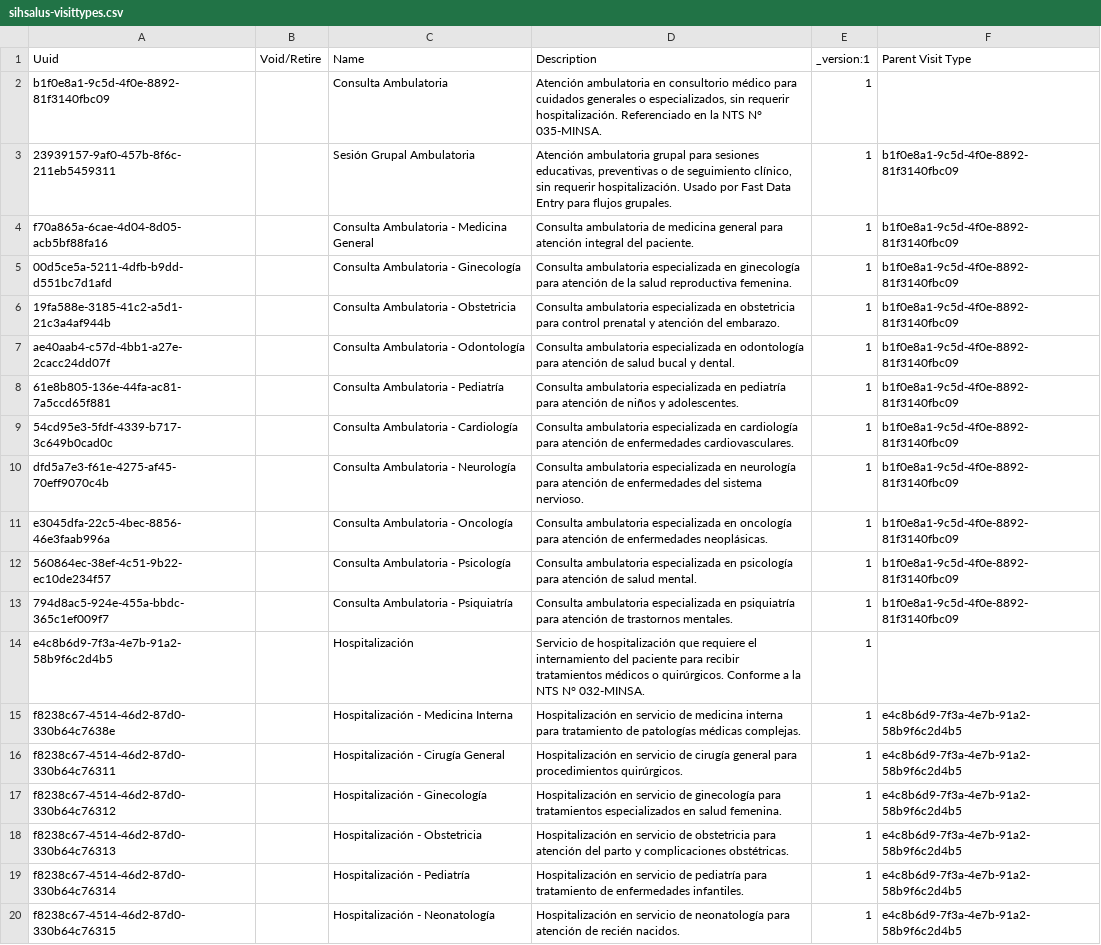
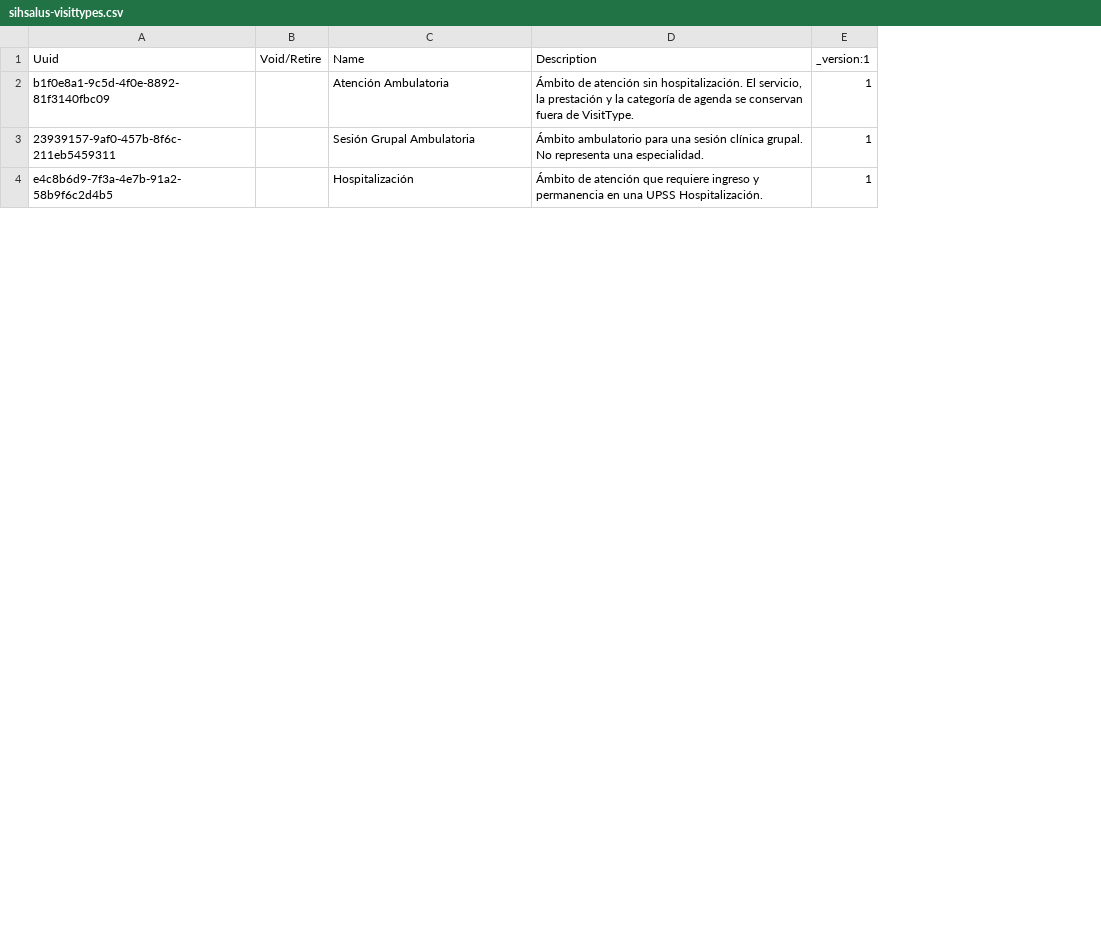
Before and after one commit to PROYECTO-SANTACLOTILDE/sihsalus-content-referenceapplication, a CSV file: configuration/backend_configuration/visittypes/sihsalus-visittypes.csv, drawn as a sheet; only a part is shown; removed rows and columns are numbered as before the commit, all else as after; the diff covers the shown part only; the diff names each change by its address in the sheet, - before the commit and + after, or states it on an @@ line.

```diff
--- a/configuration/backend_configuration/visittypes/sihsalus-visittypes.csv
+++ b/configuration/backend_configuration/visittypes/sihsalus-visittypes.csv
-column F (Parent Visit Type), row 3: b1f0e8a1-9c5d-4f0e-8892-81f3140fbc09
-C2 (Name): Consulta Ambulatoria
+C2 (Name): Atención Ambulatoria
-D2 (Description): Atención ambulatoria en consultorio médico para cuidados generales o especializados, sin requerir hospitalización. Referenciado en la NTS N° 035-MINSA.
+D2 (Description): Ámbito de atención sin hospitalización. El servicio, la prestación y la categoría de agenda se conservan fuera de VisitType.
-D3 (Description): Atención ambulatoria grupal para sesiones educativas, preventivas o de seguimiento clínico, sin requerir hospitalización. Usado por Fast Data Entry para flujos grupales.
+D3 (Description): Ámbito ambulatorio para una sesión clínica grupal. No representa una especialidad.
-row 4: f70a865a-6cae-4d04-8d05-acb5bf88fa16 |  | Consulta Ambulatoria - Medicina General | Consulta ambulatoria de medicina general para atención integral del paciente. | 1 | b1f0e8a1-9c5d-4f0e-8892-81f3140fbc09
-row 5: 00d5ce5a-5211-4dfb-b9dd-d551bc7d1afd |  | Consulta Ambulatoria - Ginecología | Consulta ambulatoria especializada en ginecología para atención de la salud reproductiva femenina. | 1 | b1f0e8a1-9c5d-4f0e-8892-81f3140fbc09
-row 6: 19fa588e-3185-41c2-a5d1-21c3a4af944b |  | Consulta Ambulatoria - Obstetricia | Consulta ambulatoria especializada en obstetricia para control prenatal y atención del embarazo. | 1 | b1f0e8a1-9c5d-4f0e-8892-81f3140fbc09
-row 7: ae40aab4-c57d-4bb1-a27e-2cacc24dd07f |  | Consulta Ambulatoria - Odontología | Consulta ambulatoria especializada en odontología para atención de salud bucal y dental. | 1 | b1f0e8a1-9c5d-4f0e-8892-81f3140fbc09
-row 8: 61e8b805-136e-44fa-ac81-7a5ccd65f881 |  | Consulta Ambulatoria - Pediatría | Consulta ambulatoria especializada en pediatría para atención de niños y adolescentes. | 1 | b1f0e8a1-9c5d-4f0e-8892-81f3140fbc09
-row 9: 54cd95e3-5fdf-4339-b717-3c649b0cad0c |  | Consulta Ambulatoria - Cardiología | Consulta ambulatoria especializada en cardiología para atención de enfermedades cardiovasculares. | 1 | b1f0e8a1-9c5d-4f0e-8892-81f3140fbc09
-row 10: dfd5a7e3-f61e-4275-af45-70eff9070c4b |  | Consulta Ambulatoria - Neurología | Consulta ambulatoria especializada en neurología para atención de enfermedades del sistema nervioso. | 1 | b1f0e8a1-9c5d-4f0e-8892-81f3140fbc09
-row 11: e3045dfa-22c5-4bec-8856-46e3faab996a |  | Consulta Ambulatoria - Oncología | Consulta ambulatoria especializada en oncología para atención de enfermedades neoplásicas. | 1 | b1f0e8a1-9c5d-4f0e-8892-81f3140fbc09
-row 12: 560864ec-38ef-4c51-9b22-ec10de234f57 |  | Consulta Ambulatoria - Psicología | Consulta ambulatoria especializada en psicología para atención de salud mental. | 1 | b1f0e8a1-9c5d-4f0e-8892-81f3140fbc09
-row 13: 794d8ac5-924e-455a-bbdc-365c1ef009f7 |  | Consulta Ambulatoria - Psiquiatría | Consulta ambulatoria especializada en psiquiatría para atención de trastornos mentales. | 1 | b1f0e8a1-9c5d-4f0e-8892-81f3140fbc09
-D4 (Description): Servicio de hospitalización que requiere el internamiento del paciente para recibir tratamientos médicos o quirúrgicos. Conforme a la NTS N° 032-MINSA.
+D4 (Description): Ámbito de atención que requiere ingreso y permanencia en una UPSS Hospitalización.
-row 15: f8238c67-4514-46d2-87d0-330b64c7638e |  | Hospitalización - Medicina Interna | Hospitalización en servicio de medicina interna para tratamiento de patologías médicas complejas. | 1 | e4c8b6d9-7f3a-4e7b-91a2-58b9f6c2d4b5
-row 16: f8238c67-4514-46d2-87d0-330b64c76311 |  | Hospitalización - Cirugía General | Hospitalización en servicio de cirugía general para procedimientos quirúrgicos. | 1 | e4c8b6d9-7f3a-4e7b-91a2-58b9f6c2d4b5
-row 17: f8238c67-4514-46d2-87d0-330b64c76312 |  | Hospitalización - Ginecología | Hospitalización en servicio de ginecología para tratamientos especializados en salud femenina. | 1 | e4c8b6d9-7f3a-4e7b-91a2-58b9f6c2d4b5
-row 18: f8238c67-4514-46d2-87d0-330b64c76313 |  | Hospitalización - Obstetricia | Hospitalización en servicio de obstetricia para atención del parto y complicaciones obstétricas. | 1 | e4c8b6d9-7f3a-4e7b-91a2-58b9f6c2d4b5
-row 19: f8238c67-4514-46d2-87d0-330b64c76314 |  | Hospitalización - Pediatría | Hospitalización en servicio de pediatría para tratamiento de enfermedades infantiles. | 1 | e4c8b6d9-7f3a-4e7b-91a2-58b9f6c2d4b5
-row 20: f8238c67-4514-46d2-87d0-330b64c76315 |  | Hospitalización - Neonatología | Hospitalización en servicio de neonatología para atención de recién nacidos. | 1 | e4c8b6d9-7f3a-4e7b-91a2-58b9f6c2d4b5
```
Also changed, not shown: 10 removed rows and 2 edited cells elsewhere in this file, configuration/backend_configuration/appointmentservicedefinitions/servicedefinitions.csv, configuration/backend_configuration/appointmentspecialities/specialities.csv, 17 other files.
